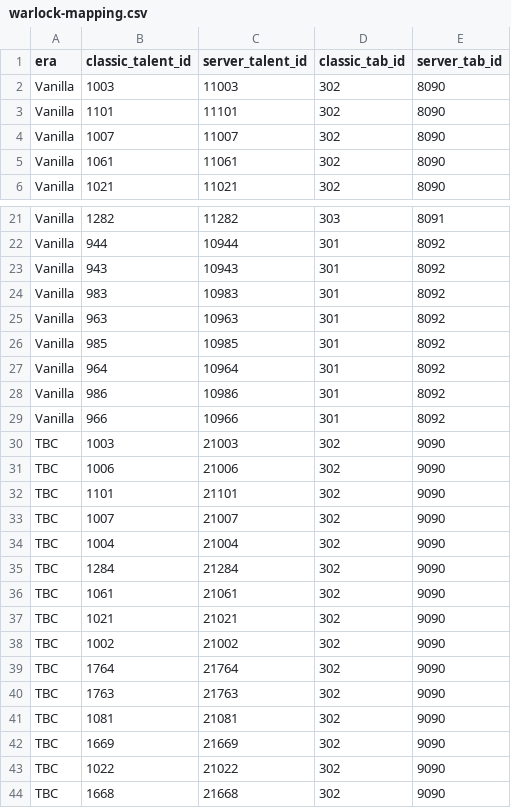
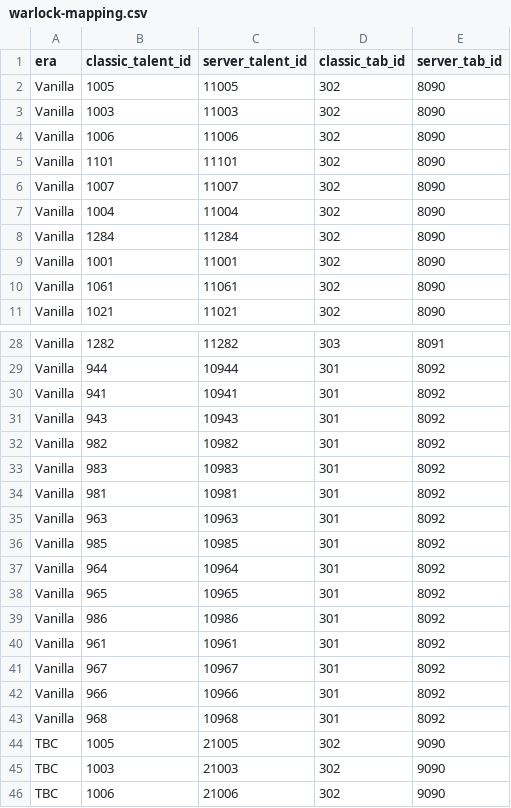
Before and after one commit to m0nnnna/nekocore, a CSV file: data/vanilla/warlock-mapping.csv, drawn as a sheet; only a part is shown, gaps mark what is left out; the shorter side is filled out with more unchanged rows; the diff covers the shown part only.

```diff
--- a/data/vanilla/warlock-mapping.csv
+++ b/data/vanilla/warlock-mapping.csv
@@ -1,5 +1,10 @@
 era,classic_talent_id,server_talent_id,classic_tab_id,server_tab_id
+Vanilla,1005,11005,302,8090
 Vanilla,1003,11003,302,8090
+Vanilla,1006,11006,302,8090
 Vanilla,1101,11101,302,8090
 Vanilla,1007,11007,302,8090
+Vanilla,1004,11004,302,8090
+Vanilla,1284,11284,302,8090
+Vanilla,1001,11001,302,8090
 Vanilla,1061,11061,302,8090
@@ -22,4 +29,7 @@ Vanilla,1282,11282,303,8091
 Vanilla,944,10944,301,8092
+Vanilla,941,10941,301,8092
 Vanilla,943,10943,301,8092
+Vanilla,982,10982,301,8092
 Vanilla,983,10983,301,8092
+Vanilla,981,10981,301,8092
 Vanilla,963,10963,301,8092
@@ -27,4 +37,9 @@ Vanilla,985,10985,301,8092
 Vanilla,964,10964,301,8092
+Vanilla,965,10965,301,8092
 Vanilla,986,10986,301,8092
+Vanilla,961,10961,301,8092
+Vanilla,967,10967,301,8092
 Vanilla,966,10966,301,8092
+Vanilla,968,10968,301,8092
+TBC,1005,21005,302,9090
 TBC,1003,21003,302,9090
```
Also changed, not shown: 11 added rows elsewhere in this file, data/vanilla/hunter-mapping.csv, data/vanilla/paladin-mapping.csv, 7 other files.
